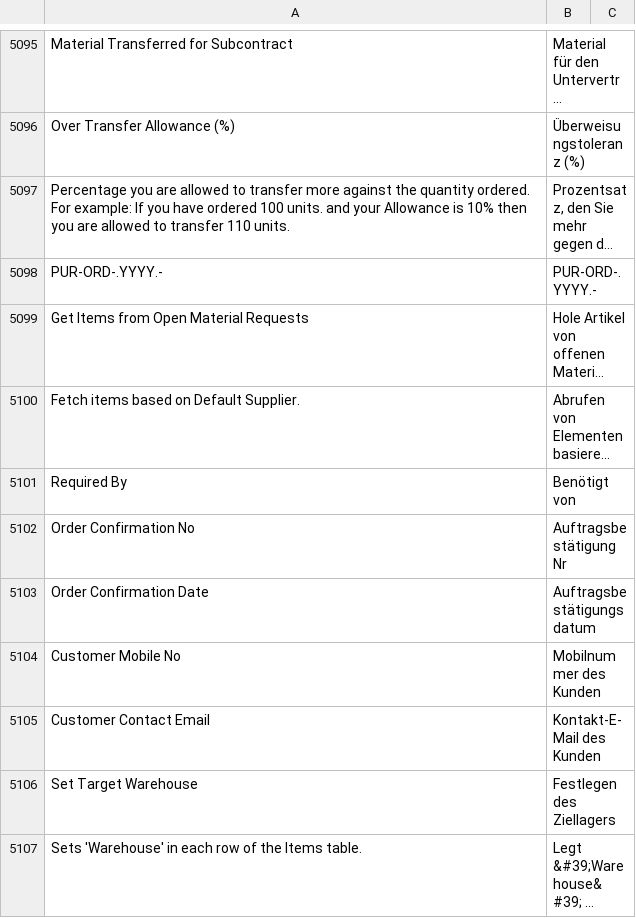
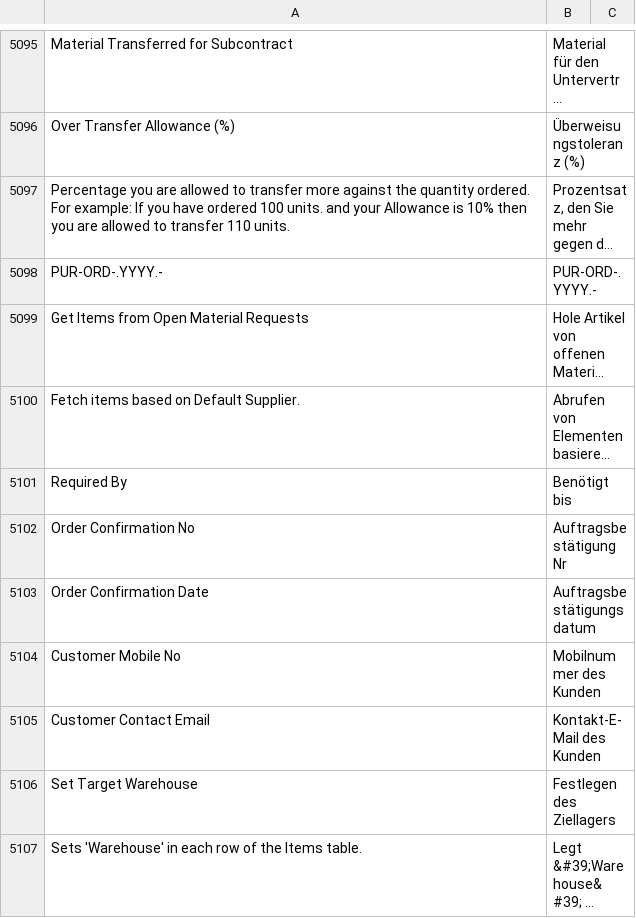
Before and after one commit to Dinext-pro/dinext_erp, a CSV file: erpnext/translations/de.csv, drawn as a sheet; only a part is shown, gaps mark what is left out; long unchanged cells end in …; the diff names each change by its address in the sheet, - before the commit and + after, or states it on an @@ line.

Commit message:
fix: translation DE

```diff
--- a/erpnext/translations/de.csv
+++ b/erpnext/translations/de.csv
-B5101: Benötigt von
+B5101: Benötigt bis
```
